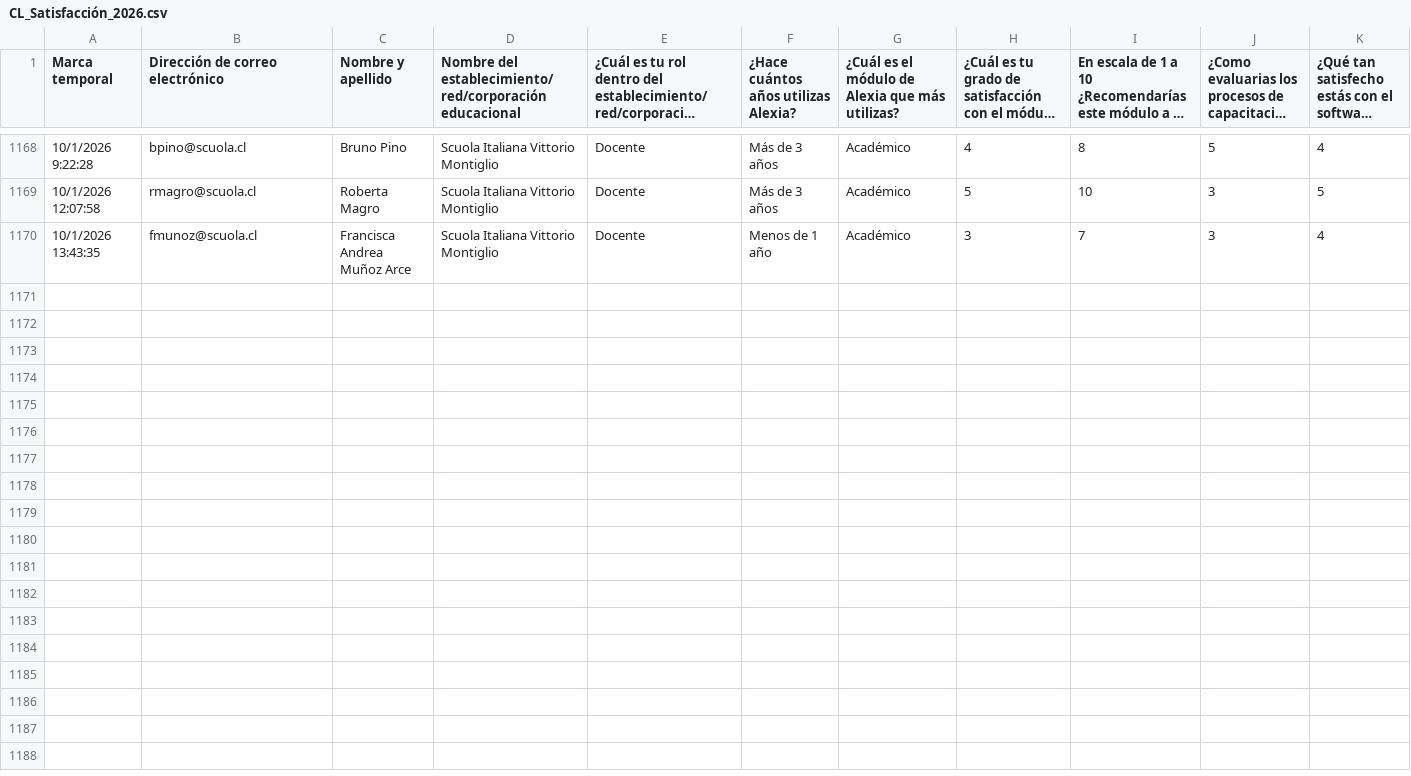
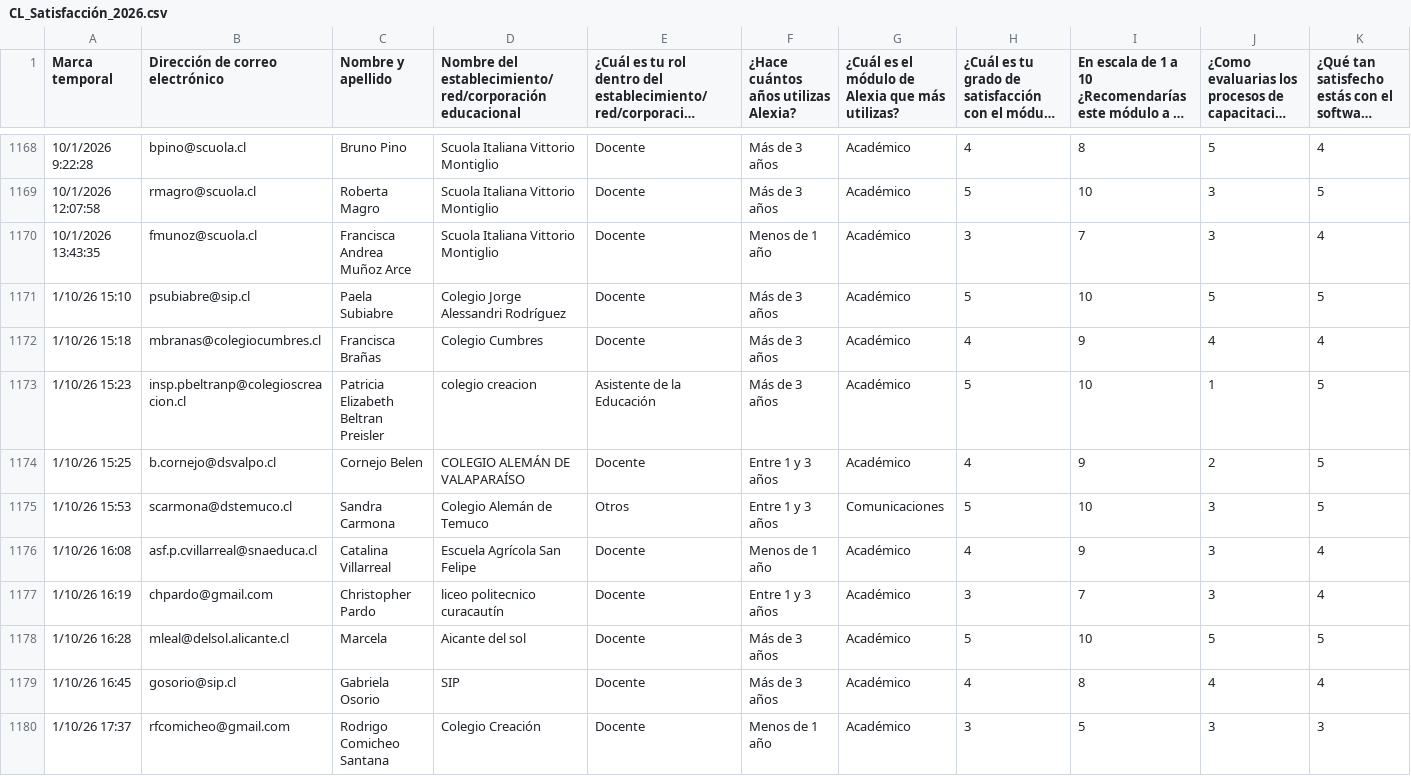
Before and after one commit to juliorod63/DATASETS, a CSV file: CL_Satisfacción_2026.csv, drawn as a sheet; only a part is shown, gaps mark what is left out; long unchanged cells end in …; rows hold the shown columns only; the diff names each change by its address in the sheet, - before the commit and + after, or states it on an @@ line.

Commit message:
Add files via upload

```diff
--- a/CL_Satisfacción_2026.csv
+++ b/CL_Satisfacción_2026.csv
+row 1171: 1/10/26 15:10 | psubiabre@sip.cl | Paela Subiabre | Colegio Jorge Alessandri Rodríguez | Docente | Más de 3 años | Académico | 5 | 10 | 5 | 5
+row 1172: 1/10/26 15:18 | mbranas@colegiocumbres.cl | Francisca Brañas | Colegio Cumbres | Docente | Más de 3 años | Académico | 4 | 9 | 4 | 4
+row 1173: 1/10/26 15:23 | insp.pbeltranp@colegioscreacion.cl | Patricia Elizabeth Beltran Preisler | colegio creacion | Asistente de la Educación | Más de 3 años | Académico | 5 | 10 | 1 | 5
+row 1174: 1/10/26 15:25 | b.cornejo@dsvalpo.cl | Cornejo Belen | COLEGIO ALEMÁN DE VALAPARAÍSO | Docente | Entre 1 y 3 años | Académico | 4 | 9 | 2 | 5
+row 1175: 1/10/26 15:53 | scarmona@dstemuco.cl | Sandra Carmona | Colegio Alemán de Temuco | Otros | Entre 1 y 3 años | Comunicaciones | 5 | 10 | 3 | 5
+row 1176: 1/10/26 16:08 | asf.p.cvillarreal@snaeduca.cl | Catalina Villarreal | Escuela Agrícola San Felipe | Docente | Menos de 1 año | Académico | 4 | 9 | 3 | 4
+row 1177: 1/10/26 16:19 | chpardo@gmail.com | Christopher Pardo | liceo politecnico curacautín | Docente | Entre 1 y 3 años | Académico | 3 | 7 | 3 | 4
+row 1178: 1/10/26 16:28 | mleal@delsol.alicante.cl | Marcela | Aicante del sol | Docente | Más de 3 años | Académico | 5 | 10 | 5 | 5
+row 1179: 1/10/26 16:45 | gosorio@sip.cl | Gabriela Osorio | SIP | Docente | Más de 3 años | Académico | 4 | 8 | 4 | 4
+row 1180: 1/10/26 17:37 | rfcomicheo@gmail.com | Rodrigo Comicheo Santana | Colegio Creación | Docente | Menos de 1 año | Académico | 3 | 5 | 3 | 3
```
